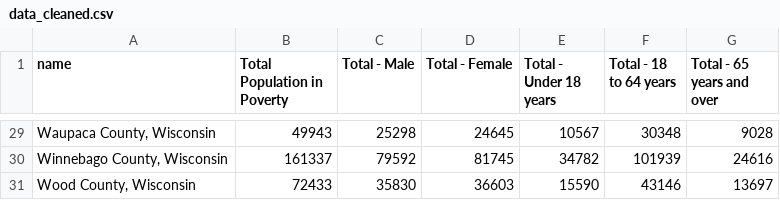
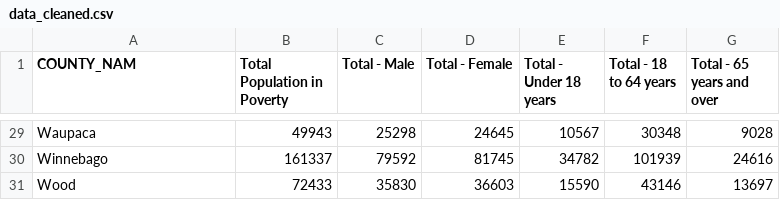
Before and after one commit to zcolglazier/unit-3, a CSV file: data/data_cleaned.csv, drawn as a sheet; only a part is shown, gaps mark what is left out; the diff covers the shown part only.

```diff
--- a/data/data_cleaned.csv
+++ b/data/data_cleaned.csv
@@ -1 +1 @@
-name,Total Population in Poverty,Total - Male,Total - Female,Total - Under 18 years,Total - 18 to 64 years,Total - 65 years and over
+COUNTY_NAM,Total Population in Poverty,Total - Male,Total - Female,Total - Under 18 years,Total - 18 to 64 years,Total - 65 years and over
@@ -29,3 +29,3 @@ name,Total Population in Poverty,Total - Male,Total - Female,Total - Under 18 ye
-"Waupaca County, Wisconsin",49943,25298,24645,10567,30348,9028
-"Winnebago County, Wisconsin",161337,79592,81745,34782,101939,24616
-"Wood County, Wisconsin",72433,35830,36603,15590,43146,13697
+Waupaca,49943,25298,24645,10567,30348,9028
+Winnebago,161337,79592,81745,34782,101939,24616
+Wood,72433,35830,36603,15590,43146,13697
```
Also changed, not shown: 27 edited cells elsewhere in this file, 10 other files.
